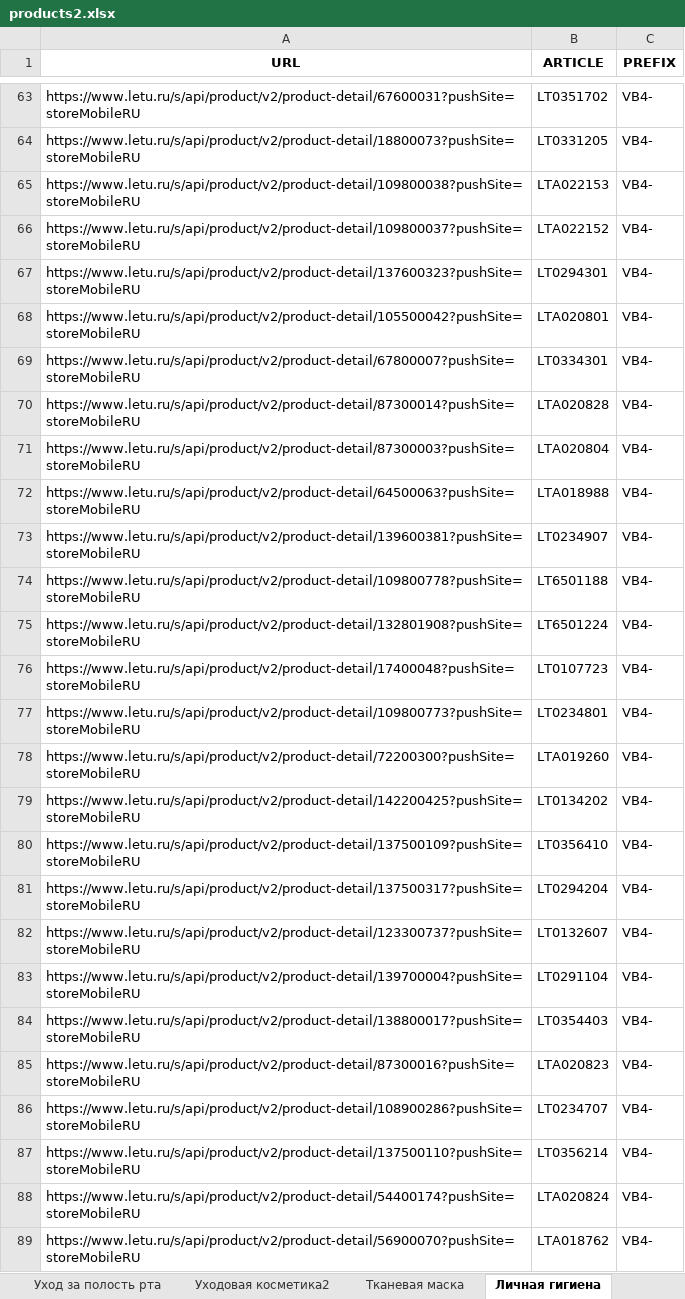
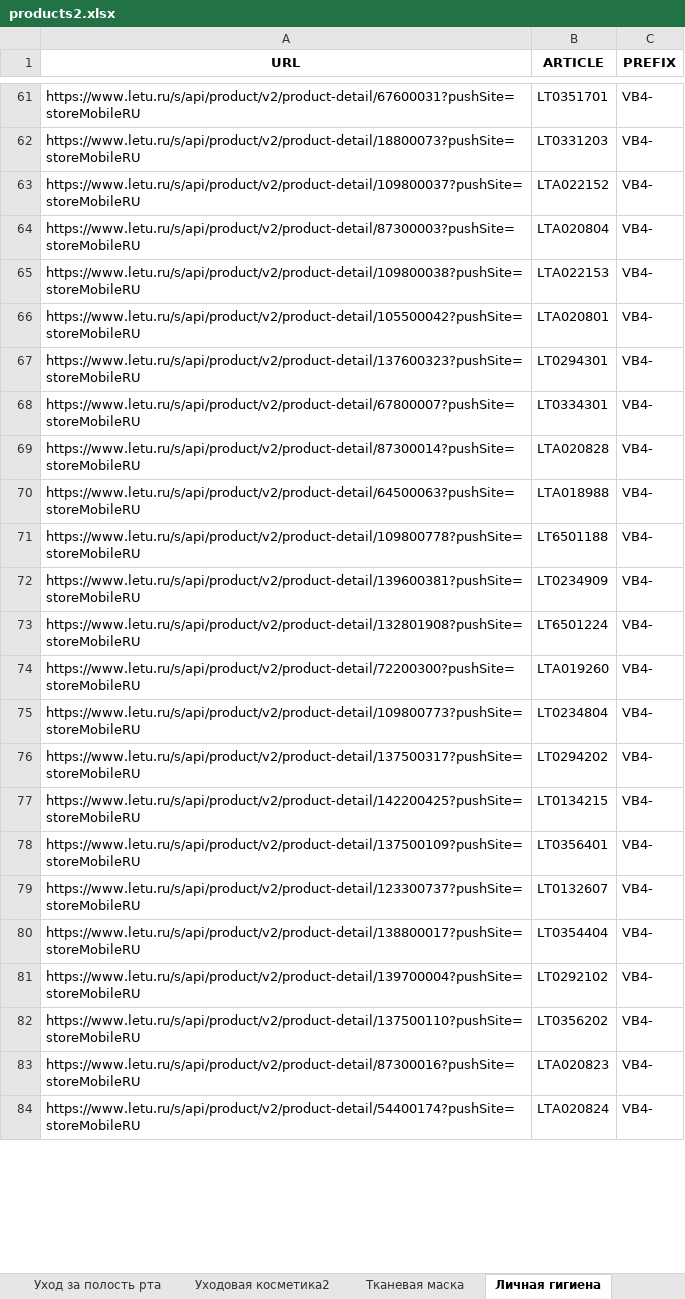
Before and after one commit to sekabeka/letuu, an Excel workbook: products2.xlsx, sheet Личная гигиена, drawn as a sheet; only a part is shown, gaps mark what is left out; values as stored, in another font and other column widths than the file's, no borders; removed rows and columns are numbered as before the commit, all else as after; the diff covers the shown part only; the diff names each change by its address in the sheet, - before the commit and + after, or states it on an @@ line.

```diff
--- a/products2.xlsx (sheet Личная гигиена)
+++ b/products2.xlsx (sheet Личная гигиена)
-B61 (ARTICLE): LT0351702
+B61 (ARTICLE): LT0351701
-B62 (ARTICLE): LT0331205
+B62 (ARTICLE): LT0331203
@@ row 71 moved to row 64: https://www.letu.ru/s/api/product/v2/pro… @@
-row 73: https://www.letu.ru/s/api/product/v2/product-detail/139600381?pushSite=storeMobileRU | LT0234907 | VB4-
+row 72: https://www.letu.ru/s/api/product/v2/product-detail/139600381?pushSite=storeMobileRU | LT0234909 | VB4-
-row 76: https://www.letu.ru/s/api/product/v2/product-detail/17400048?pushSite=storeMobileRU | LT0107723 | VB4-
-row 77: https://www.letu.ru/s/api/product/v2/product-detail/109800773?pushSite=storeMobileRU | LT0234801 | VB4-
+row 75: https://www.letu.ru/s/api/product/v2/product-detail/109800773?pushSite=storeMobileRU | LT0234804 | VB4-
+row 76: https://www.letu.ru/s/api/product/v2/product-detail/137500317?pushSite=storeMobileRU | LT0294202 | VB4-
-B77 (ARTICLE): LT0134202
+B77 (ARTICLE): LT0134215
-B78 (ARTICLE): LT0356410
+B78 (ARTICLE): LT0356401
-row 81: https://www.letu.ru/s/api/product/v2/product-detail/137500317?pushSite=storeMobileRU | LT0294204 | VB4-
+row 80: https://www.letu.ru/s/api/product/v2/product-detail/138800017?pushSite=storeMobileRU | LT0354404 | VB4-
-B81 (ARTICLE): LT0291104
+B81 (ARTICLE): LT0292102
-A82 (URL): https://www.letu.ru/s/api/product/v2/product-detail/138800017?pushSite=storeMobileRU
+A82 (URL): https://www.letu.ru/s/api/product/v2/product-detail/137500110?pushSite=storeMobileRU
-B82 (ARTICLE): LT0354403
+B82 (ARTICLE): LT0356202
-row 86: https://www.letu.ru/s/api/product/v2/product-detail/108900286?pushSite=storeMobileRU | LT0234707 | VB4-
-row 87: https://www.letu.ru/s/api/product/v2/product-detail/137500110?pushSite=storeMobileRU | LT0356214 | VB4-
@@ row 89 moved to row 88: https://www.letu.ru/s/api/product/v2/pro… @@
```
Also changed, not shown: 82 added rows, 241 removed rows, 572 moved rows and 239 edited cells elsewhere in this sheet, sheet 2 link, sheet Новые бренды, sheet Ароматы для дома, sheet Тканевая маска, sheet Волосы, sheet Уходовая косметика2, 3 more sheets, other sheet tabs, 1 other file.
